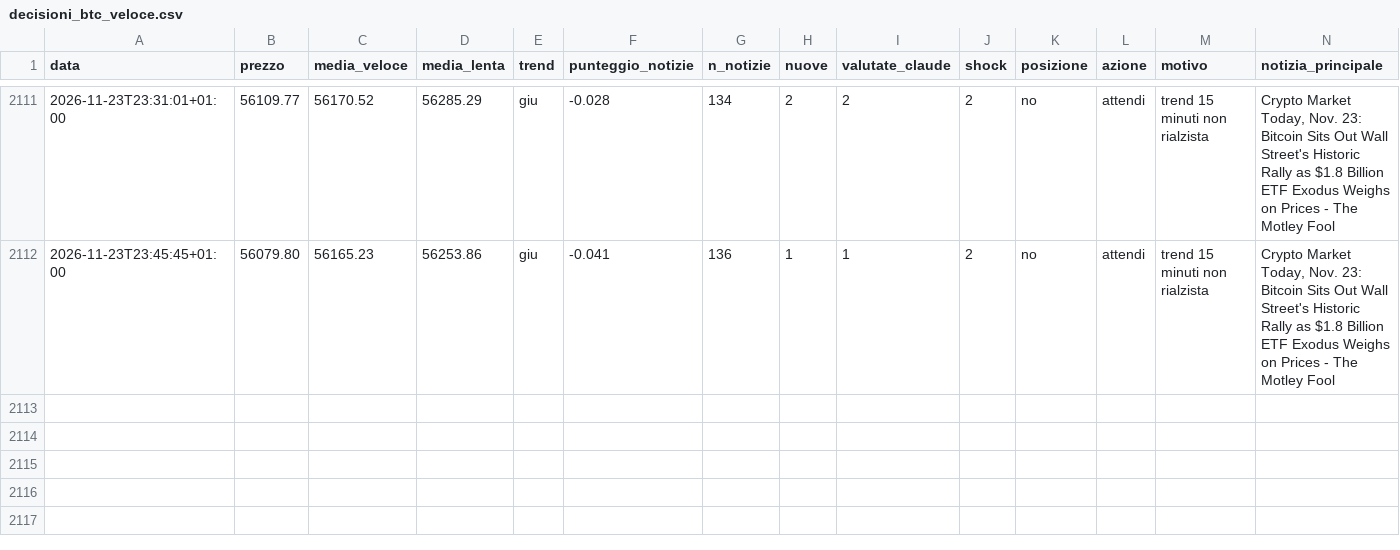
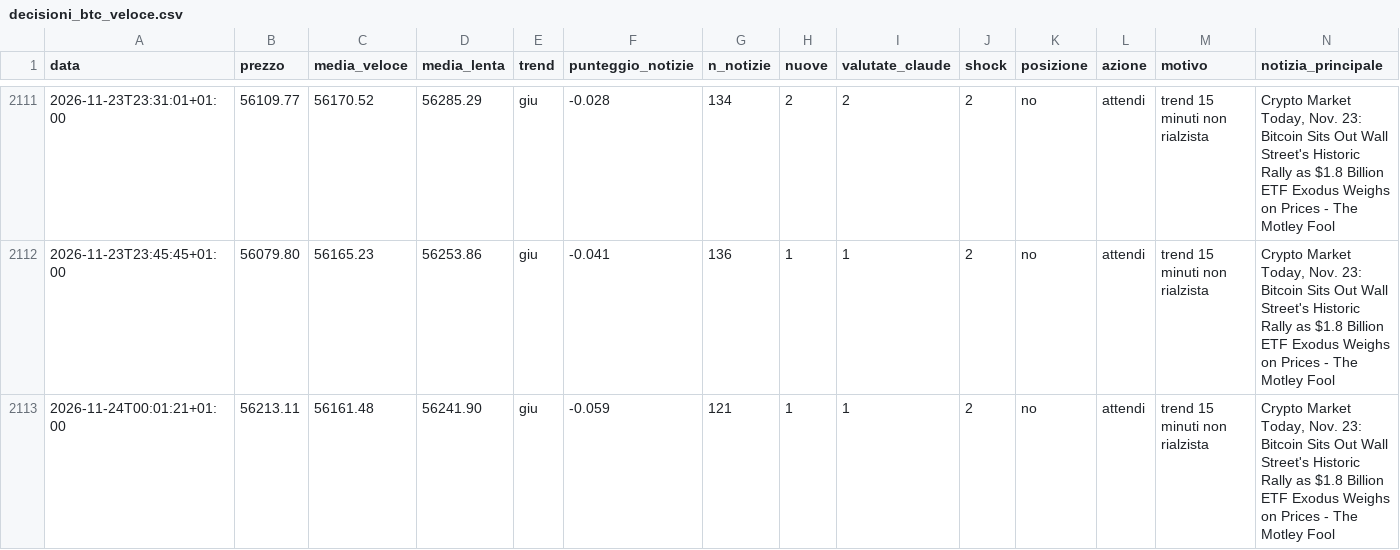
Before and after one commit to Van3d-max/sol-sentinel-, a CSV file: decisioni_btc_veloce.csv, drawn as a sheet; only a part is shown, gaps mark what is left out; rows hold the shown columns only; the diff names each change by its address in the sheet, - before the commit and + after, or states it on an @@ line.

```diff
--- a/decisioni_btc_veloce.csv
+++ b/decisioni_btc_veloce.csv
+row 2113: 2026-11-24T00:01:21+01:00 | 56213.11 | 56161.48 | 56241.90 | giu | -0.059 | 121 | 1 | 1 | 2 | no | attendi | trend 15 minuti non rialzista | Crypto Market Today, Nov. 23: Bitcoin Sits Out Wall Street's Historic Rally as $1.8 Billion ETF Exodus Weighs on Prices - The Motley Fool
```
Also changed, not shown: decisioni_agente.csv, decisioni_eth_veloce.csv, 18 other files.
